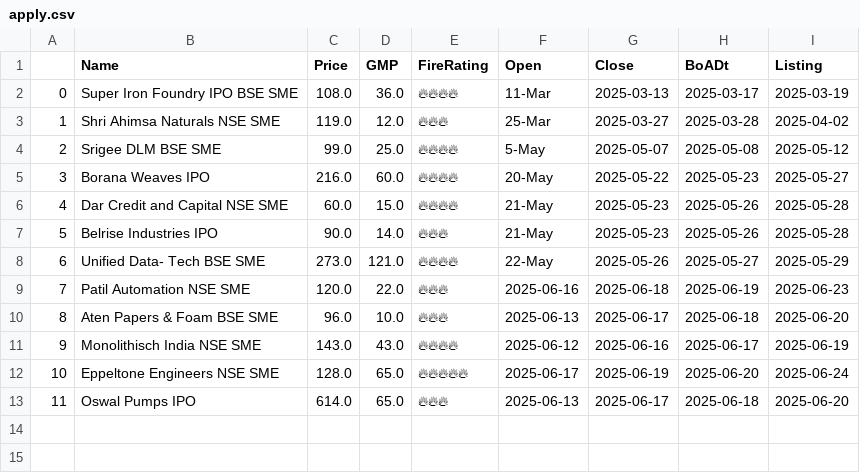
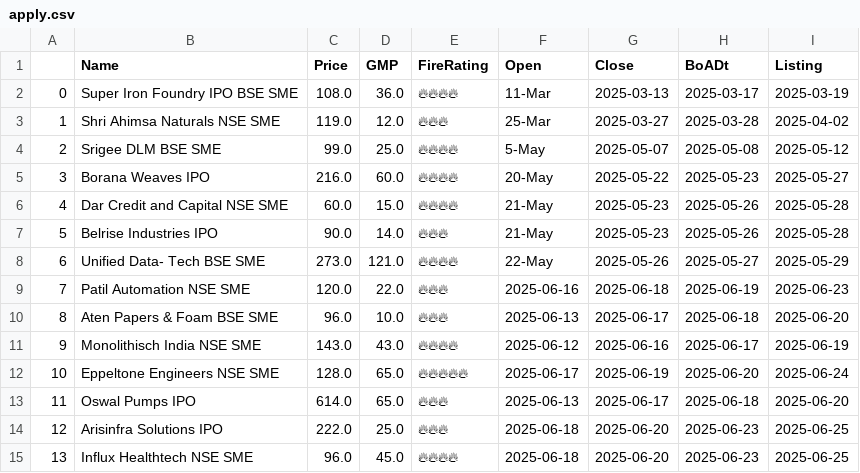
Before and after one commit to AnkurGuptaGithub/test_githubActions, a CSV file: apply.csv, drawn as a sheet.

```diff
--- a/apply.csv
+++ b/apply.csv
@@ -13 +13,3 @@
 11,Oswal Pumps IPO,614.0,65.0,🔥🔥🔥,2025-06-13,2025-06-17,2025-06-18,2025-06-20
+12,Arisinfra Solutions IPO,222.0,25.0,🔥🔥🔥,2025-06-18,2025-06-20,2025-06-23,2025-06-25
+13,Influx Healthtech NSE SME,96.0,45.0,🔥🔥🔥🔥,2025-06-18,2025-06-20,2025-06-23,2025-06-25
```
Also changed, not shown: 1 other file.
